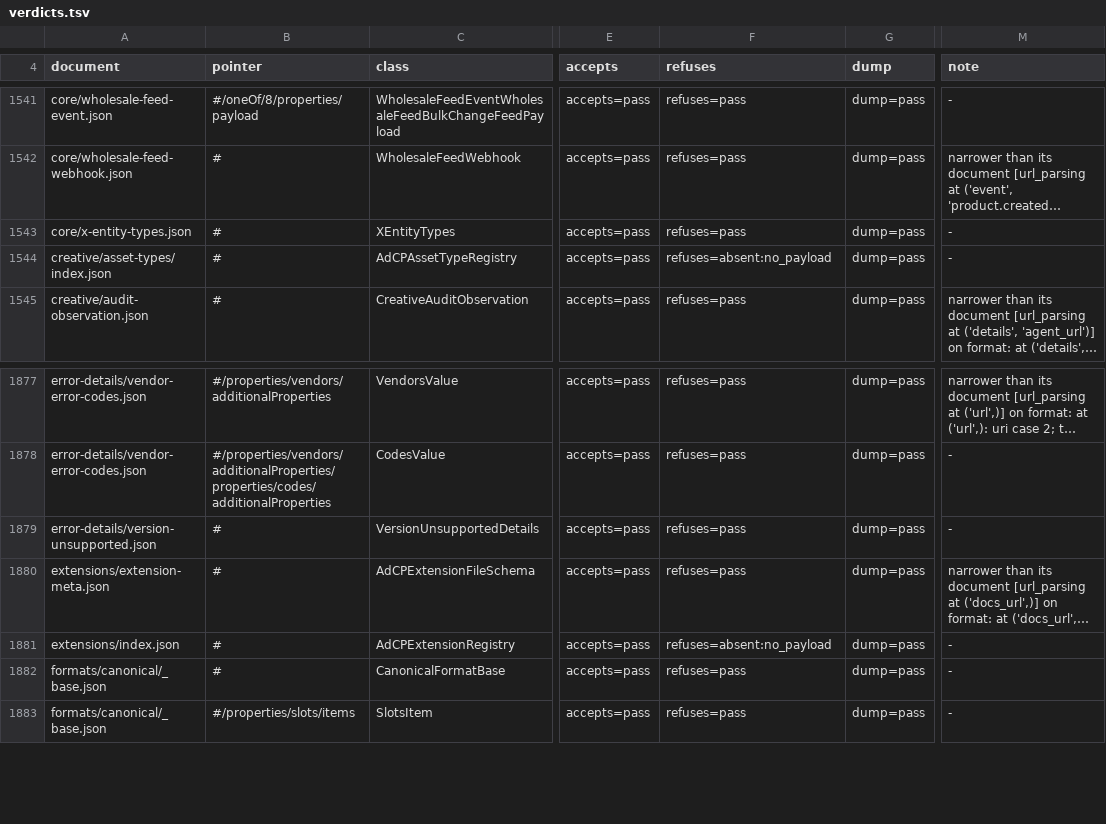
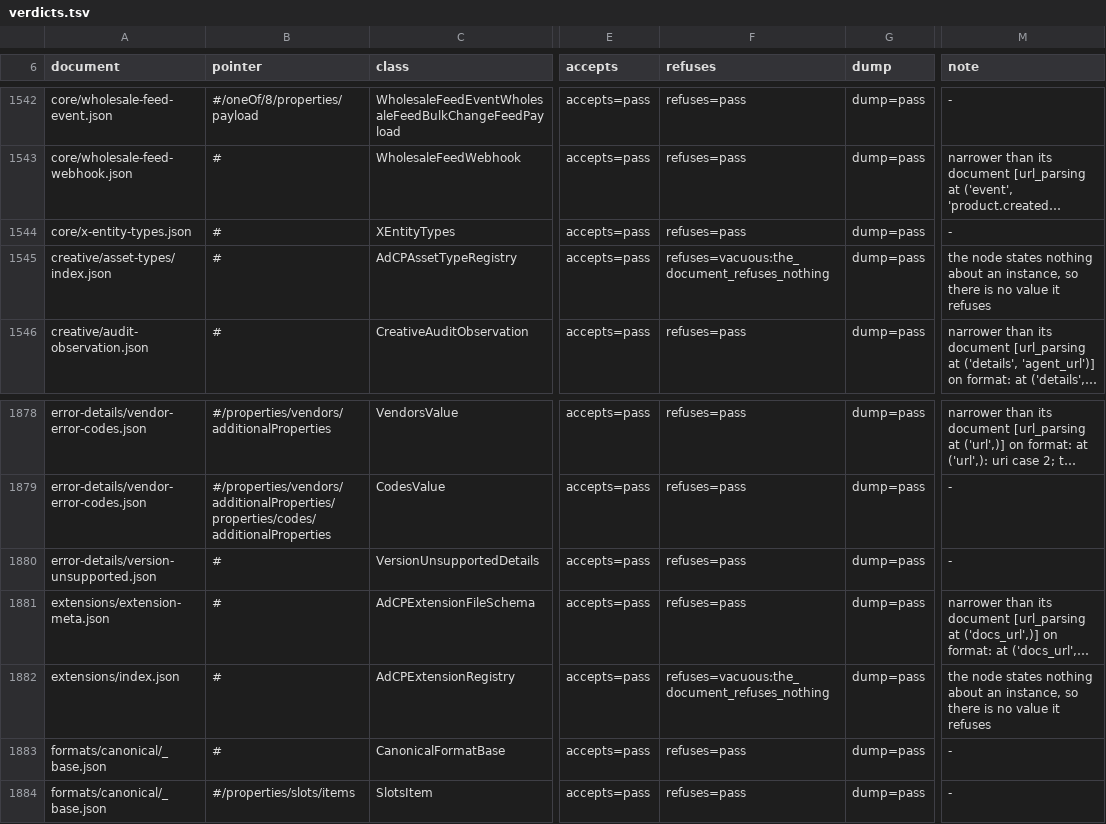
Before and after one commit to KonstantinMirin/adcp-client-python, a TSV file: src/adcp/types/verdicts.tsv, drawn as a sheet; only a part is shown, gaps mark what is left out; long unchanged cells end in …; addresses are those after the commit; the diff covers the shown part only; the diff names each change by its address in the sheet, - before the commit and + after, or states it on an @@ line.

```diff
--- a/src/adcp/types/verdicts.tsv
+++ b/src/adcp/types/verdicts.tsv
-F1545 (refuses): refuses=absent:no_payload
+F1545 (refuses): refuses=vacuous:the_document_refuses_nothing
-M1545 (note): -
+M1545 (note): the node states nothing about an instance, so there is no value it refuses
-F1882 (refuses): refuses=absent:no_payload
+F1882 (refuses): refuses=vacuous:the_document_refuses_nothing
-M1882 (note): -
+M1882 (note): the node states nothing about an instance, so there is no value it refuses
```
Also changed, not shown: 2 added rows, 1 removed row and 8 edited cells elsewhere in this file, 4 other files.
